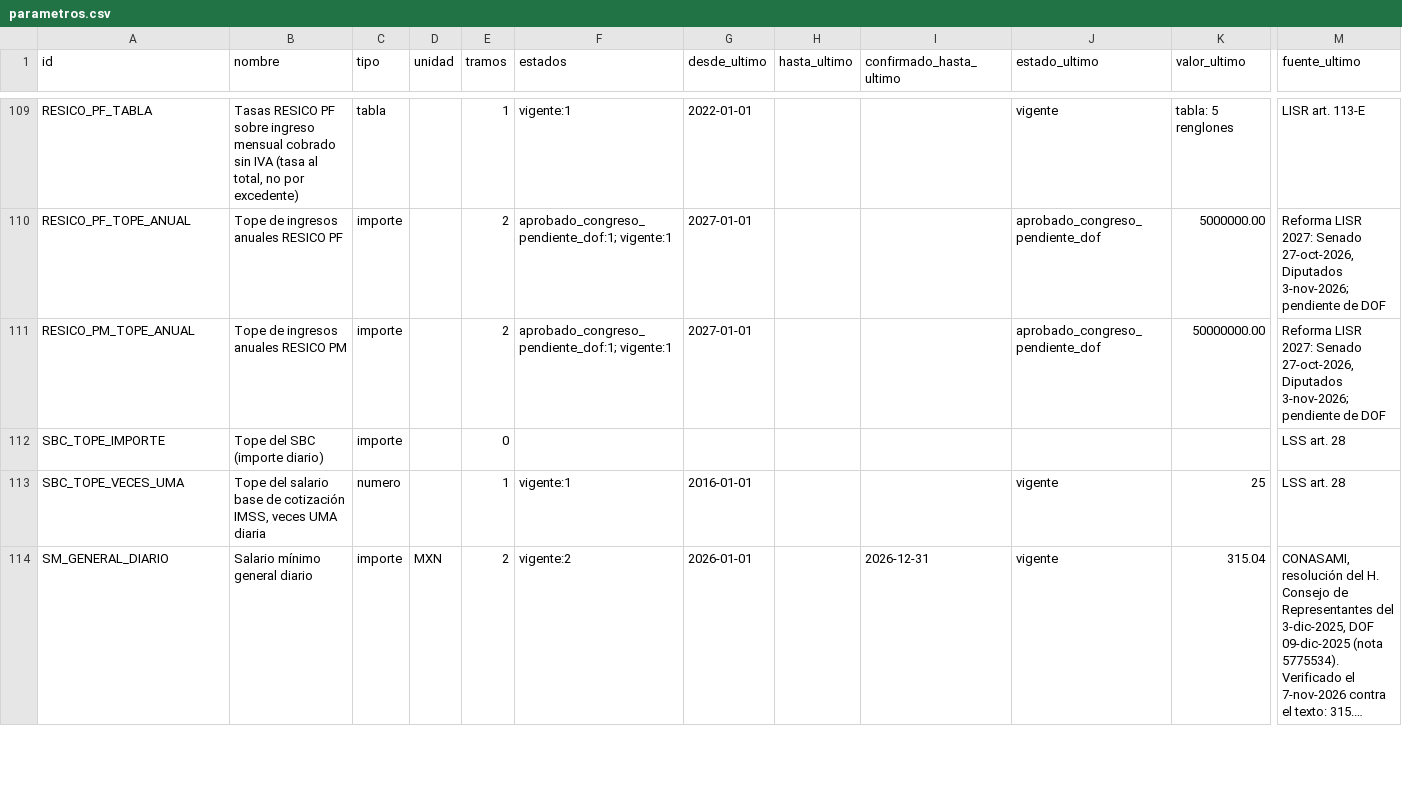
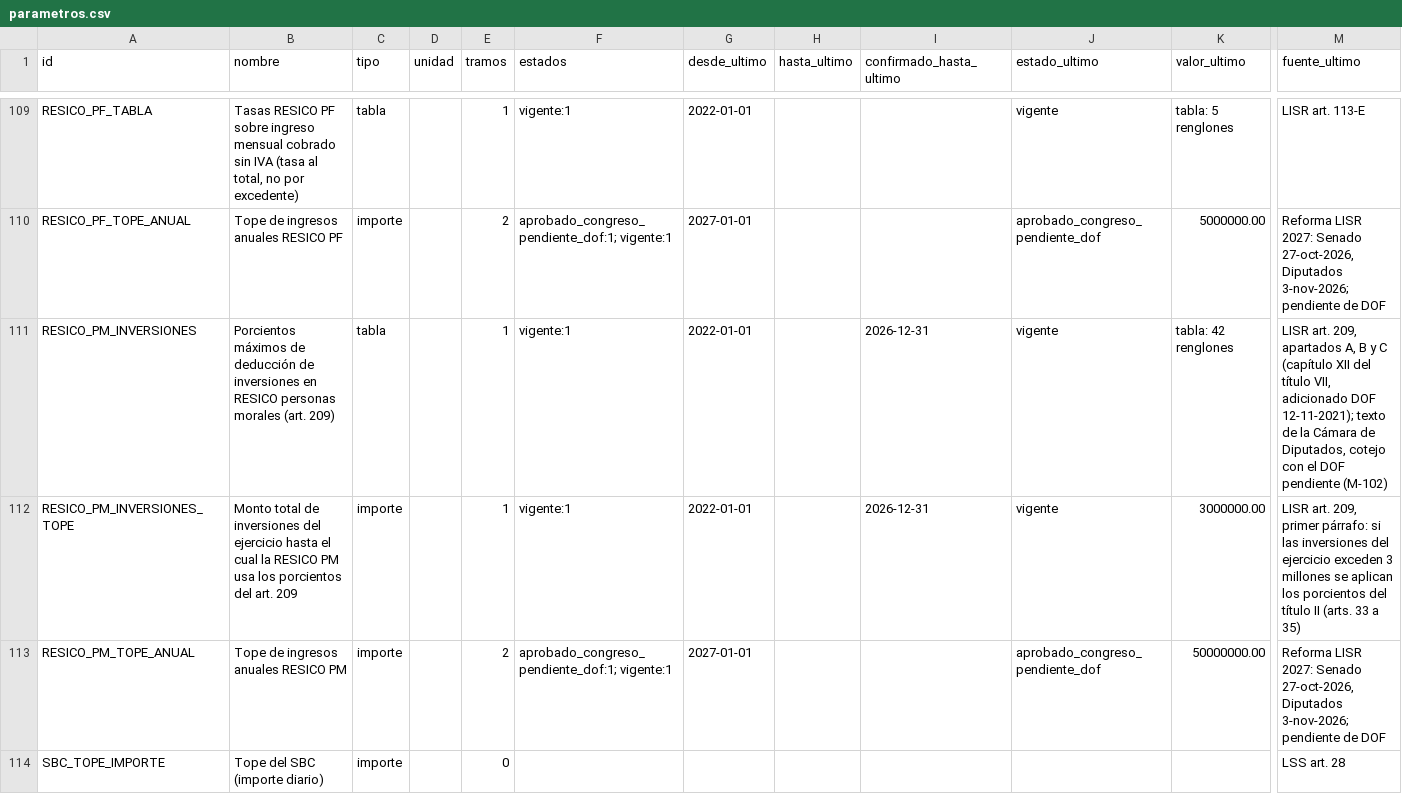
Before and after one commit to Erickddp/inteligencia-mx, a CSV file: datos_abiertos/parametros.csv, drawn as a sheet; only a part is shown, gaps mark what is left out; the shorter side is filled out with more unchanged rows; long unchanged cells end in …; rows hold the shown columns only; the diff names each change by its address in the sheet, - before the commit and + after, or states it on an @@ line.

```diff
--- a/datos_abiertos/parametros.csv
+++ b/datos_abiertos/parametros.csv
+row 111: RESICO_PM_INVERSIONES | Porcientos máximos de deducción de inversiones en RESICO personas morales (art. 209) | tabla |  | 1 | vigente:1 | 2022-01-01 |  | 2026-12-31 | vigente | tabla: 42 renglones | LISR art. 209, apartados A, B y C (capítulo XII del título VII, adicionado DOF 12-11-2021); texto de la Cámara de Diputados, cotejo con el DOF pendiente (M-102)
+row 112: RESICO_PM_INVERSIONES_TOPE | Monto total de inversiones del ejercicio hasta el cual la RESICO PM usa los porcientos del art. 209 | importe |  | 1 | vigente:1 | 2022-01-01 |  | 2026-12-31 | vigente | 3000000.00 | LISR art. 209, primer párrafo: si las inversiones del ejercicio exceden 3 millones se aplican los porcientos del título II (arts. 33 a 35)
```
Also changed, not shown: datos_abiertos/citas.csv, datos_abiertos/cotejo_pendiente.csv, 5 other files.
